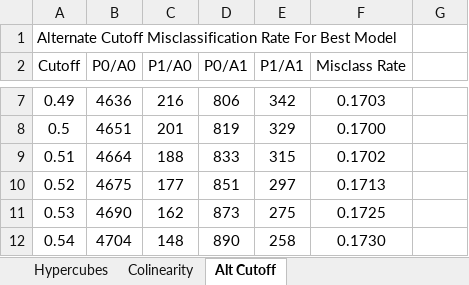
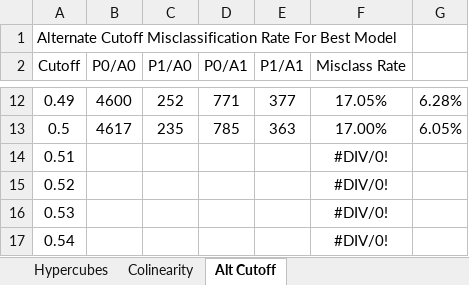
Before and after one commit to cwezdenko/MSA-8220_Final_Project, an Excel workbook: Assignment Documents in Work/Boosted Tree Tuning Table and Validation Trials - Eric.xlsx, sheet Alt Cutoff, drawn as a sheet; only a part is shown, gaps mark what is left out; values as stored, in another font and other column widths than the file's, no borders; addresses are those after the commit; the diff covers the shown part only; the diff names each change by its address in the sheet, - before the commit and + after, or states it on an @@ line.

Commit message:
Update to paper and excel with misclass rates

```diff
--- a/Assignment Documents in Work/Boosted Tree Tuning Table and Validation Trials - Eric.xlsx (sheet Alt Cutoff)
+++ b/Assignment Documents in Work/Boosted Tree Tuning Table and Validation Trials - Eric.xlsx (sheet Alt Cutoff)
-B12 (P0/A0): 4636
+B12 (P0/A0): 4600
-C12 (P1/A0): 216
+C12 (P1/A0): 252
-D12 (P0/A1): 806
+D12 (P0/A1): 771
-E12 (P1/A1): 342
+E12 (P1/A1): 377
-F12 (Misclass Rate): 0.1703
+F12 (Misclass Rate): 17.05%
-G12: (empty)
+G12: 6.28%
-B13 (P0/A0): 4651
+B13 (P0/A0): 4617
-C13 (P1/A0): 201
+C13 (P1/A0): 235
-D13 (P0/A1): 819
+D13 (P0/A1): 785
-E13 (P1/A1): 329
+E13 (P1/A1): 363
-F13 (Misclass Rate): 0.1700
+F13 (Misclass Rate): 17.00%
-G13: (empty)
+G13: 6.05%
-B14 (P0/A0): 4664
+B14 (P0/A0): (empty)
-C14 (P1/A0): 188
+C14 (P1/A0): (empty)
-D14 (P0/A1): 833
+D14 (P0/A1): (empty)
-E14 (P1/A1): 315
+E14 (P1/A1): (empty)
-F14 (Misclass Rate): 0.1702
+F14 (Misclass Rate): #DIV/0!
-B15 (P0/A0): 4675
+B15 (P0/A0): (empty)
-C15 (P1/A0): 177
+C15 (P1/A0): (empty)
-D15 (P0/A1): 851
+D15 (P0/A1): (empty)
-E15 (P1/A1): 297
+E15 (P1/A1): (empty)
-F15 (Misclass Rate): 0.1713
+F15 (Misclass Rate): #DIV/0!
-B16 (P0/A0): 4690
+B16 (P0/A0): (empty)
-C16 (P1/A0): 162
+C16 (P1/A0): (empty)
-D16 (P0/A1): 873
+D16 (P0/A1): (empty)
-E16 (P1/A1): 275
+E16 (P1/A1): (empty)
-F16 (Misclass Rate): 0.1725
+F16 (Misclass Rate): #DIV/0!
-B17 (P0/A0): 4704
+B17 (P0/A0): (empty)
-C17 (P1/A0): 148
+C17 (P1/A0): (empty)
-D17 (P0/A1): 890
+D17 (P0/A1): (empty)
-E17 (P1/A1): 258
+E17 (P1/A1): (empty)
-F17 (Misclass Rate): 0.1730
+F17 (Misclass Rate): #DIV/0!
```
Also changed, not shown: 10 added rows and 29 edited cells elsewhere in this sheet, 6 other files.
